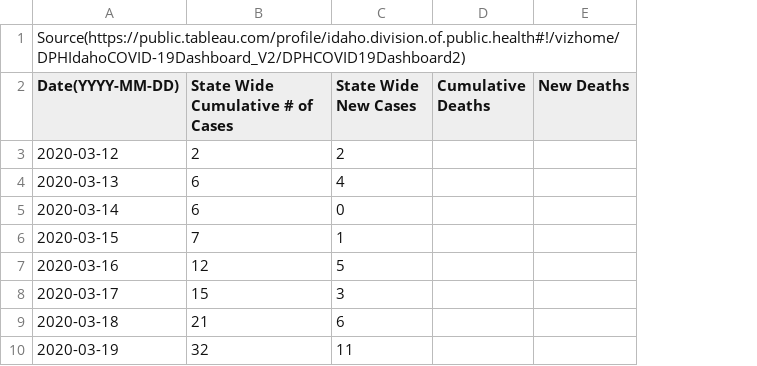
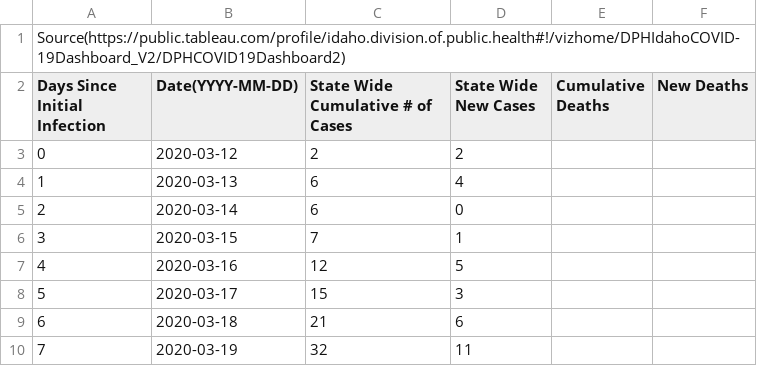
Before and after one commit to mse150s20/p2-kinetics, a CSV file: idaho_infections.csv, drawn as a sheet; only a part is shown; addresses are those after the commit; the diff names each change by its address in the sheet, - before the commit and + after, or states it on an @@ line.

Commit message:
Added 'day since initial infection' column to make graphing easier

```diff
--- a/idaho_infections.csv
+++ b/idaho_infections.csv
+column A (Days Since Initial Infection), row 1: Source(https://public.tableau.com/profile/idaho.division.of.public.health#!/vizhome/DPHIdahoCOVID-19Dashboard_V2/DPHCOVID19Dashboard2); rows 3-10: 0 | 1 | 2 | 3 | 4 | 5 | 6 | 7
-B1 (Date(YYYY-MM-DD)): Source(https://public.tableau.com/profile/idaho.division.of.public.health#!/vizhome/DPHIdahoCOVID-19Dashboard_V2/DPHCOVID19Dashboard2)
+B1 (Date(YYYY-MM-DD)): (empty)
```
